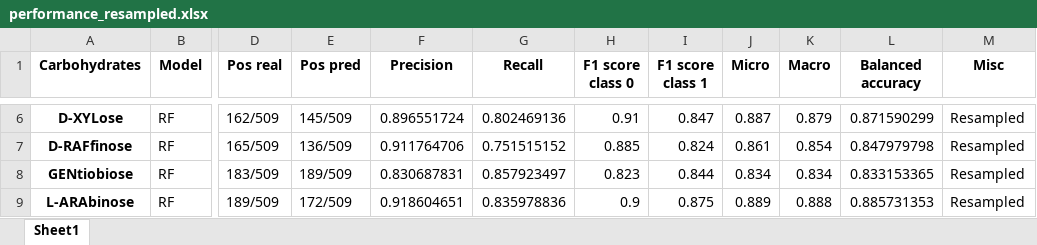
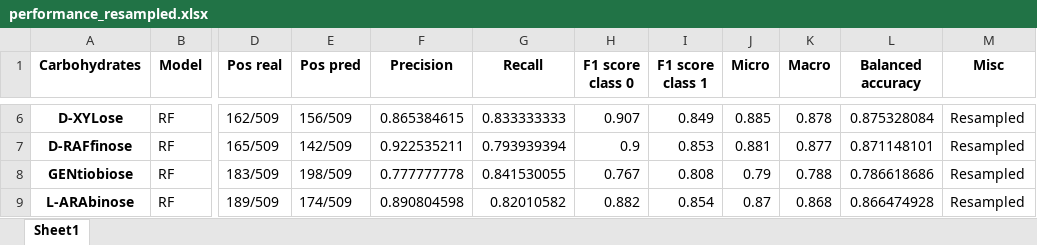
Before and after one commit to fiorenzotittaferrante/API50CH_MicrobialPrediction, an Excel workbook: Result/Performance/performance_resampled.xlsx, sheet Sheet1, drawn as a sheet; only a part is shown, gaps mark what is left out; values as stored, in another font and other column widths than the file's, no borders; the diff covers the shown part only; the diff names each change by its address in the sheet, - before the commit and + after, or states it on an @@ line.

```diff
--- a/Result/Performance/performance_resampled.xlsx (sheet Sheet1)
+++ b/Result/Performance/performance_resampled.xlsx (sheet Sheet1)
-E6 (Pos pred): 145/509
+E6 (Pos pred): 156/509
-F6 (Precision): 0.896551724
+F6 (Precision): 0.865384615
-G6 (Recall): 0.802469136
+G6 (Recall): 0.833333333
-H6 (F1 score class 0): 0.91
+H6 (F1 score class 0): 0.907
-I6 (F1 score class 1): 0.847
+I6 (F1 score class 1): 0.849
-J6 (Micro): 0.887
+J6 (Micro): 0.885
-K6 (Macro): 0.879
+K6 (Macro): 0.878
-L6 (Balanced accuracy): 0.871590299
+L6 (Balanced accuracy): 0.875328084
-E7 (Pos pred): 136/509
+E7 (Pos pred): 142/509
-F7 (Precision): 0.911764706
+F7 (Precision): 0.922535211
-G7 (Recall): 0.751515152
+G7 (Recall): 0.793939394
-H7 (F1 score class 0): 0.885
+H7 (F1 score class 0): 0.9
-I7 (F1 score class 1): 0.824
+I7 (F1 score class 1): 0.853
-J7 (Micro): 0.861
+J7 (Micro): 0.881
-K7 (Macro): 0.854
+K7 (Macro): 0.877
-L7 (Balanced accuracy): 0.847979798
+L7 (Balanced accuracy): 0.871148101
-E8 (Pos pred): 189/509
+E8 (Pos pred): 198/509
-F8 (Precision): 0.830687831
+F8 (Precision): 0.777777778
-G8 (Recall): 0.857923497
+G8 (Recall): 0.841530055
-H8 (F1 score class 0): 0.823
+H8 (F1 score class 0): 0.767
-I8 (F1 score class 1): 0.844
+I8 (F1 score class 1): 0.808
-J8 (Micro): 0.834
+J8 (Micro): 0.79
-K8 (Macro): 0.834
+K8 (Macro): 0.788
-L8 (Balanced accuracy): 0.833153365
+L8 (Balanced accuracy): 0.786618686
-E9 (Pos pred): 172/509
+E9 (Pos pred): 174/509
-F9 (Precision): 0.918604651
+F9 (Precision): 0.890804598
-G9 (Recall): 0.835978836
+G9 (Recall): 0.82010582
-H9 (F1 score class 0): 0.9
+H9 (F1 score class 0): 0.882
-I9 (F1 score class 1): 0.875
+I9 (F1 score class 1): 0.854
-J9 (Micro): 0.889
+J9 (Micro): 0.87
-K9 (Macro): 0.888
+K9 (Macro): 0.868
-L9 (Balanced accuracy): 0.885731353
+L9 (Balanced accuracy): 0.866474928
```
Also changed, not shown: 75 edited cells elsewhere in this sheet, Result/Performance/performance_classic.xlsx, 7 other files.
